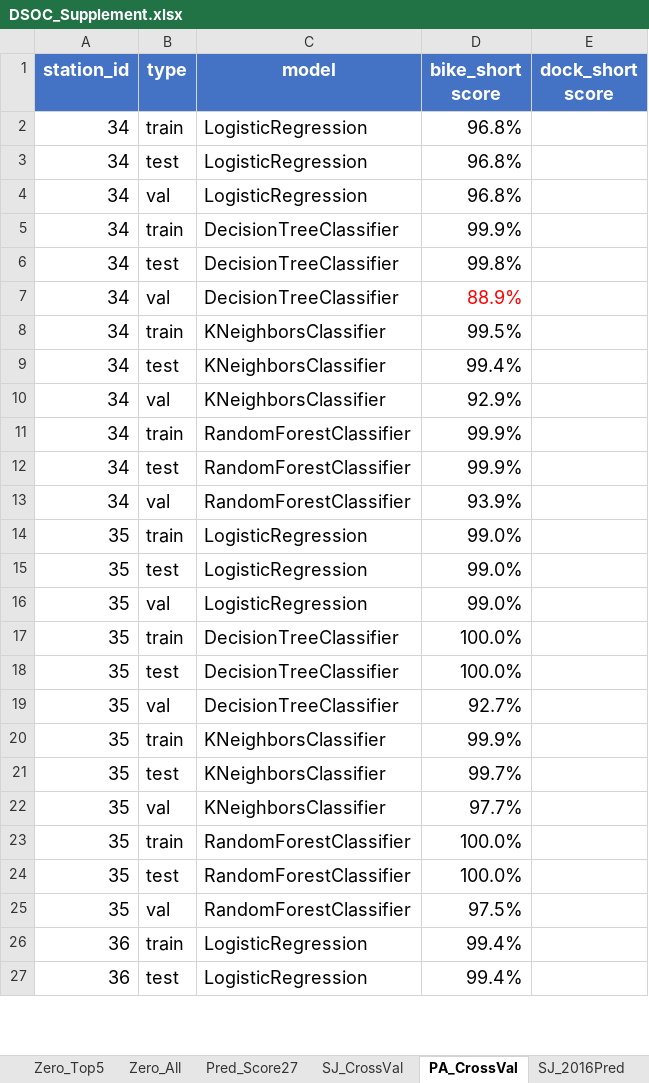
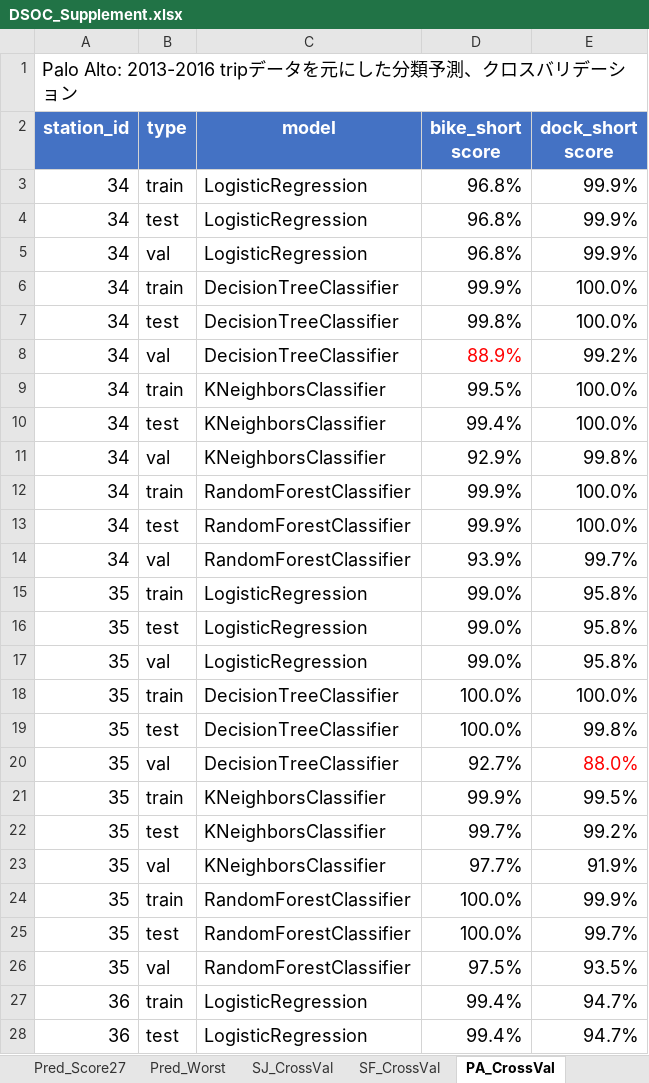
Before and after one commit to hidecha/Bike, an Excel workbook: output/DSOC_Supplement.xlsx, sheet PA_CrossVal, drawn as a sheet; only a part is shown; values as stored, in another font and other column widths than the file's, no borders; addresses are those after the commit; the diff covers the shown part only; the diff names each change by its address in the sheet, - before the commit and + after, or states it on an @@ line.

```diff
--- a/output/DSOC_Supplement.xlsx (sheet PA_CrossVal)
+++ b/output/DSOC_Supplement.xlsx (sheet PA_CrossVal)
+sheet tab: Pred_Worst
+sheet tab: SF_CrossVal
+row 1: Palo Alto: 2013-2016 tripデータを元にした分類予測、クロスバリデーション
-E3:E5 (dock_short score): (empty)
+E3:E5 (dock_short score): 99.9%
-E6:E7 (dock_short score): (empty)
+E6:E7 (dock_short score): 100.0%
-E8 (dock_short score): (empty)
+E8 (dock_short score): 99.2%
-E9:E10 (dock_short score): (empty)
+E9:E10 (dock_short score): 100.0%
-E11 (dock_short score): (empty)
+E11 (dock_short score): 99.8%
-E12:E13 (dock_short score): (empty)
+E12:E13 (dock_short score): 100.0%
-E14 (dock_short score): (empty)
+E14 (dock_short score): 99.7%
-E15:E17 (dock_short score): (empty)
+E15:E17 (dock_short score): 95.8%
-E18 (dock_short score): (empty)
+E18 (dock_short score): 100.0%
-E19 (dock_short score): (empty)
+E19 (dock_short score): 99.8%
-E20 (dock_short score): (empty)
+E20 (dock_short score): 88.0%
-E21 (dock_short score): (empty)
+E21 (dock_short score): 99.5%
-E22 (dock_short score): (empty)
+E22 (dock_short score): 99.2%
-E23 (dock_short score): (empty)
+E23 (dock_short score): 91.9%
-E24 (dock_short score): (empty)
+E24 (dock_short score): 99.9%
-E25 (dock_short score): (empty)
+E25 (dock_short score): 99.7%
-E26 (dock_short score): (empty)
+E26 (dock_short score): 93.5%
-E27:E28 (dock_short score): (empty)
+E27:E28 (dock_short score): 94.7%
```
Also changed, not shown: 34 edited cells elsewhere in this sheet, sheet SJ_CrossVal, other sheet tabs, 14 other files.
